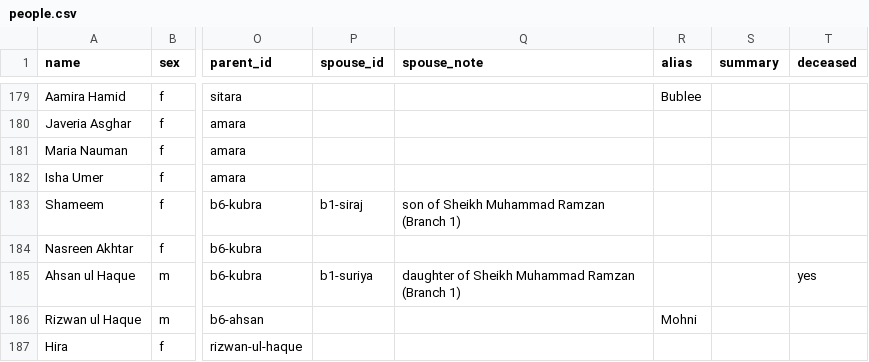
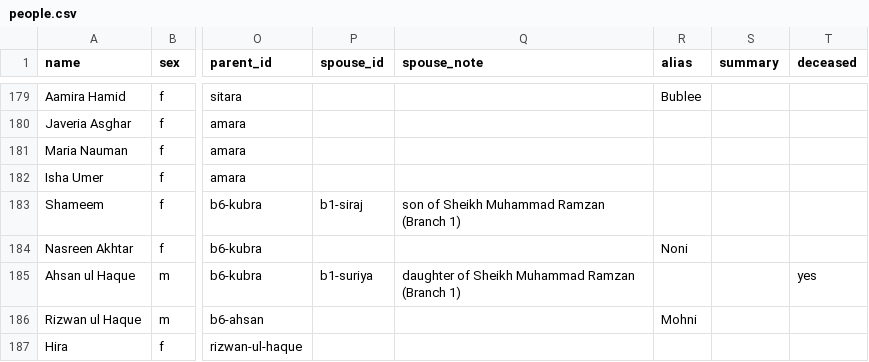
Before and after one commit to FaaizHaque/mubarak-ali-family-archive, a CSV file: people.csv, drawn as a sheet; only a part is shown, gaps mark what is left out; the diff names each change by its address in the sheet, - before the commit and + after, or states it on an @@ line.

Commit message:
Add Nasreen Akhtar's pet name: Noni

```diff
--- a/people.csv
+++ b/people.csv
-R184 (alias): (empty)
+R184 (alias): Noni
```
